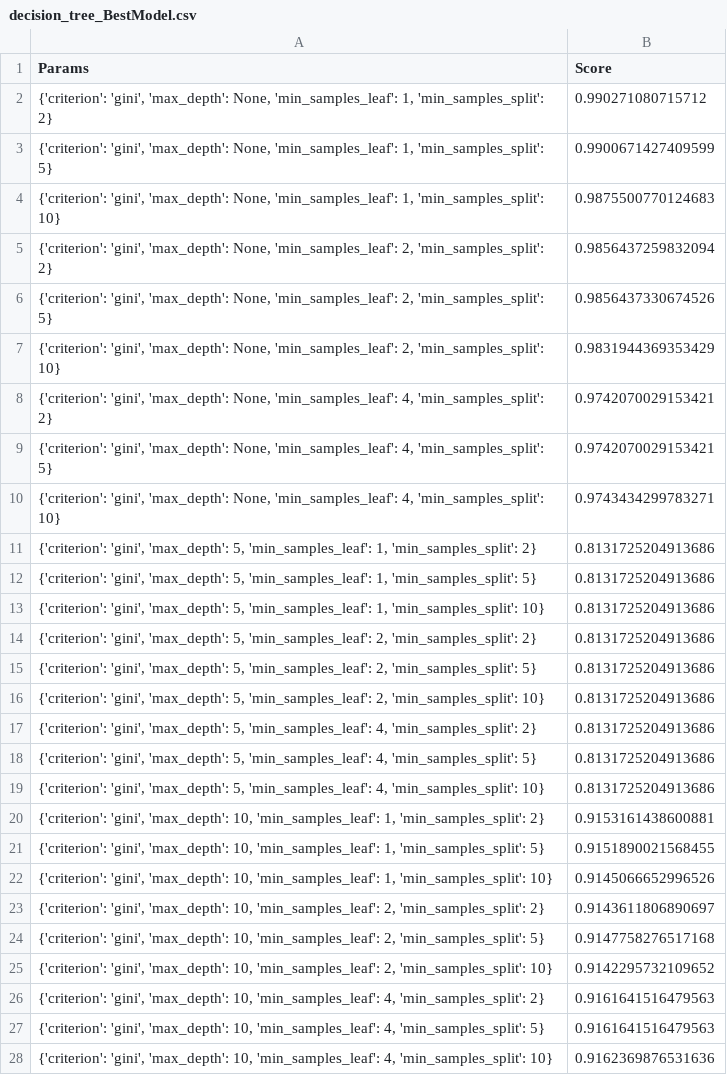
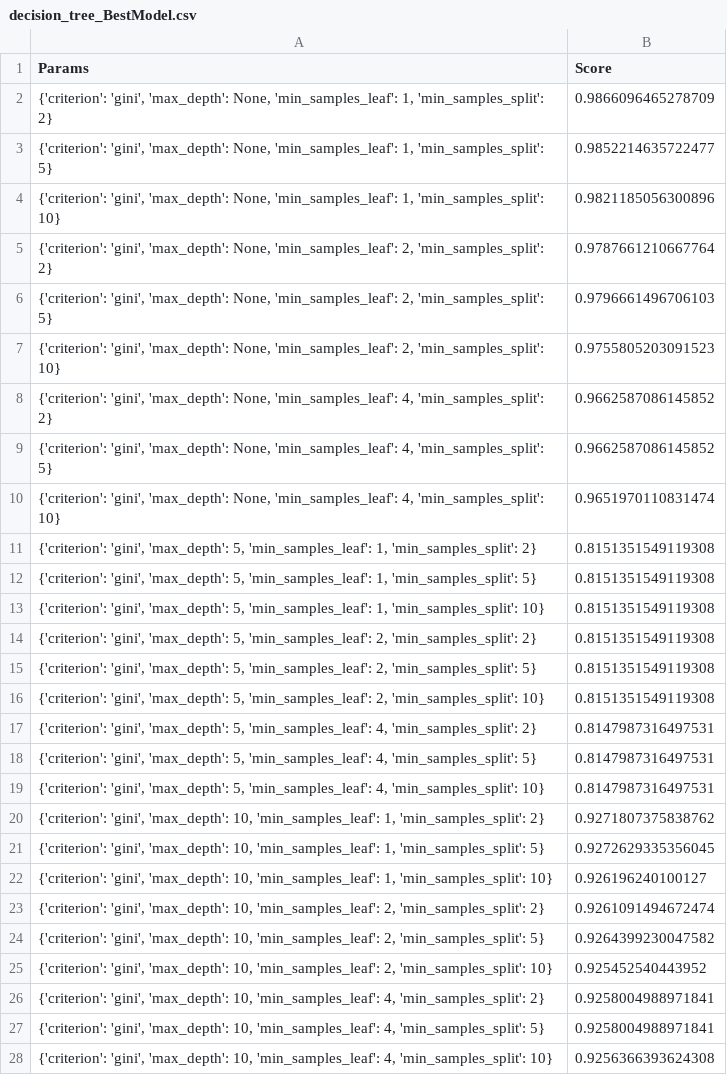
Before and after one commit to acotanor/SAD_Plantilla, a CSV file: modelos/decision_tree_BestModel.csv, drawn as a sheet; only a part is shown; the diff covers the shown part only.

```diff
--- a/modelos/decision_tree_BestModel.csv
+++ b/modelos/decision_tree_BestModel.csv
@@ -1,28 +1,28 @@
 Params,Score
-"{'criterion': 'gini', 'max_depth': None, 'min_samples_leaf': 1, 'min_samples_split': 2}",0.990271080715712
-"{'criterion': 'gini', 'max_depth': None, 'min_samples_leaf': 1, 'min_samples_split': 5}",0.9900671427409599
-"{'criterion': 'gini', 'max_depth': None, 'min_samples_leaf': 1, 'min_samples_split': 10}",0.9875500770124683
-"{'criterion': 'gini', 'max_depth': None, 'min_samples_leaf': 2, 'min_samples_split': 2}",0.9856437259832094
-"{'criterion': 'gini', 'max_depth': None, 'min_samples_leaf': 2, 'min_samples_split': 5}",0.9856437330674526
-"{'criterion': 'gini', 'max_depth': None, 'min_samples_leaf': 2, 'min_samples_split': 10}",0.9831944369353429
-"{'criterion': 'gini', 'max_depth': None, 'min_samples_leaf': 4, 'min_samples_split': 2}",0.9742070029153421
-"{'criterion': 'gini', 'max_depth': None, 'min_samples_leaf': 4, 'min_samples_split': 5}",0.9742070029153421
-"{'criterion': 'gini', 'max_depth': None, 'min_samples_leaf': 4, 'min_samples_split': 10}",0.9743434299783271
-"{'criterion': 'gini', 'max_depth': 5, 'min_samples_leaf': 1, 'min_samples_split': 2}",0.8131725204913686
-"{'criterion': 'gini', 'max_depth': 5, 'min_samples_leaf': 1, 'min_samples_split': 5}",0.8131725204913686
-"{'criterion': 'gini', 'max_depth': 5, 'min_samples_leaf': 1, 'min_samples_split': 10}",0.8131725204913686
-"{'criterion': 'gini', 'max_depth': 5, 'min_samples_leaf': 2, 'min_samples_split': 2}",0.8131725204913686
-"{'criterion': 'gini', 'max_depth': 5, 'min_samples_leaf': 2, 'min_samples_split': 5}",0.8131725204913686
-"{'criterion': 'gini', 'max_depth': 5, 'min_samples_leaf': 2, 'min_samples_split': 10}",0.8131725204913686
-"{'criterion': 'gini', 'max_depth': 5, 'min_samples_leaf': 4, 'min_samples_split': 2}",0.8131725204913686
-"{'criterion': 'gini', 'max_depth': 5, 'min_samples_leaf': 4, 'min_samples_split': 5}",0.8131725204913686
-"{'criterion': 'gini', 'max_depth': 5, 'min_samples_leaf': 4, 'min_samples_split': 10}",0.8131725204913686
-"{'criterion': 'gini', 'max_depth': 10, 'min_samples_leaf': 1, 'min_samples_split': 2}",0.9153161438600881
-"{'criterion': 'gini', 'max_depth': 10, 'min_samples_leaf': 1, 'min_samples_split': 5}",0.9151890021568455
-"{'criterion': 'gini', 'max_depth': 10, 'min_samples_leaf': 1, 'min_samples_split': 10}",0.9145066652996526
-"{'criterion': 'gini', 'max_depth': 10, 'min_samples_leaf': 2, 'min_samples_split': 2}",0.9143611806890697
-"{'criterion': 'gini', 'max_depth': 10, 'min_samples_leaf': 2, 'min_samples_split': 5}",0.9147758276517168
-"{'criterion': 'gini', 'max_depth': 10, 'min_samples_leaf': 2, 'min_samples_split': 10}",0.9142295732109652
-"{'criterion': 'gini', 'max_depth': 10, 'min_samples_leaf': 4, 'min_samples_split': 2}",0.9161641516479563
-"{'criterion': 'gini', 'max_depth': 10, 'min_samples_leaf': 4, 'min_samples_split': 5}",0.9161641516479563
-"{'criterion': 'gini', 'max_depth': 10, 'min_samples_leaf': 4, 'min_samples_split': 10}",0.9162369876531636
+"{'criterion': 'gini', 'max_depth': None, 'min_samples_leaf': 1, 'min_samples_split': 2}",0.9866096465278709
+"{'criterion': 'gini', 'max_depth': None, 'min_samples_leaf': 1, 'min_samples_split': 5}",0.9852214635722477
+"{'criterion': 'gini', 'max_depth': None, 'min_samples_leaf': 1, 'min_samples_split': 10}",0.9821185056300896
+"{'criterion': 'gini', 'max_depth': None, 'min_samples_leaf': 2, 'min_samples_split': 2}",0.9787661210667764
+"{'criterion': 'gini', 'max_depth': None, 'min_samples_leaf': 2, 'min_samples_split': 5}",0.9796661496706103
+"{'criterion': 'gini', 'max_depth': None, 'min_samples_leaf': 2, 'min_samples_split': 10}",0.9755805203091523
+"{'criterion': 'gini', 'max_depth': None, 'min_samples_leaf': 4, 'min_samples_split': 2}",0.9662587086145852
+"{'criterion': 'gini', 'max_depth': None, 'min_samples_leaf': 4, 'min_samples_split': 5}",0.9662587086145852
+"{'criterion': 'gini', 'max_depth': None, 'min_samples_leaf': 4, 'min_samples_split': 10}",0.9651970110831474
+"{'criterion': 'gini', 'max_depth': 5, 'min_samples_leaf': 1, 'min_samples_split': 2}",0.8151351549119308
+"{'criterion': 'gini', 'max_depth': 5, 'min_samples_leaf': 1, 'min_samples_split': 5}",0.8151351549119308
+"{'criterion': 'gini', 'max_depth': 5, 'min_samples_leaf': 1, 'min_samples_split': 10}",0.8151351549119308
+"{'criterion': 'gini', 'max_depth': 5, 'min_samples_leaf': 2, 'min_samples_split': 2}",0.8151351549119308
+"{'criterion': 'gini', 'max_depth': 5, 'min_samples_leaf': 2, 'min_samples_split': 5}",0.8151351549119308
+"{'criterion': 'gini', 'max_depth': 5, 'min_samples_leaf': 2, 'min_samples_split': 10}",0.8151351549119308
+"{'criterion': 'gini', 'max_depth': 5, 'min_samples_leaf': 4, 'min_samples_split': 2}",0.8147987316497531
+"{'criterion': 'gini', 'max_depth': 5, 'min_samples_leaf': 4, 'min_samples_split': 5}",0.8147987316497531
+"{'criterion': 'gini', 'max_depth': 5, 'min_samples_leaf': 4, 'min_samples_split': 10}",0.8147987316497531
+"{'criterion': 'gini', 'max_depth': 10, 'min_samples_leaf': 1, 'min_samples_split': 2}",0.9271807375838762
+"{'criterion': 'gini', 'max_depth': 10, 'min_samples_leaf': 1, 'min_samples_split': 5}",0.9272629335356045
+"{'criterion': 'gini', 'max_depth': 10, 'min_samples_leaf': 1, 'min_samples_split': 10}",0.926196240100127
+"{'criterion': 'gini', 'max_depth': 10, 'min_samples_leaf': 2, 'min_samples_split': 2}",0.9261091494672474
+"{'criterion': 'gini', 'max_depth': 10, 'min_samples_leaf': 2, 'min_samples_split': 5}",0.9264399230047582
+"{'criterion': 'gini', 'max_depth': 10, 'min_samples_leaf': 2, 'min_samples_split': 10}",0.925452540443952
+"{'criterion': 'gini', 'max_depth': 10, 'min_samples_leaf': 4, 'min_samples_split': 2}",0.9258004988971841
+"{'criterion': 'gini', 'max_depth': 10, 'min_samples_leaf': 4, 'min_samples_split': 5}",0.9258004988971841
+"{'criterion': 'gini', 'max_depth': 10, 'min_samples_leaf': 4, 'min_samples_split': 10}",0.9256366393624308
```
Also changed, not shown: 63 edited cells elsewhere in this file, datasets/brain_stroke_test_procesado_prediccion_DecisionTree.csv, datasets/brain_stroke_test_procesado_prediccion_KNeighbors.csv, 8 other files.
